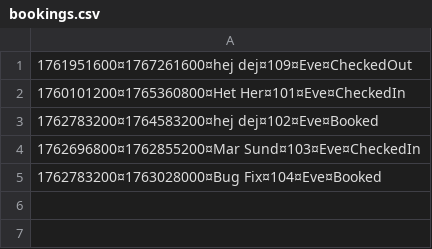
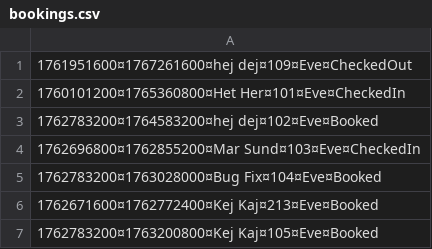
Before and after one commit to hkmp1303/Hotel_State_Manager, a CSV file: files/bookings.csv, drawn as a sheet; the diff names each change by its address in the sheet, - before the commit and + after, or states it on an @@ line.

Commit message:
Added room status modifications to methods, print room statuses in list features, verified accuracy of data on csv files, some menu fixes including user opted canceling events
Improve data accuracy and user experience

```diff
--- a/files/bookings.csv
+++ b/files/bookings.csv
+row 6: 1762671600¤1762772400¤Kej Kaj¤213¤Eve¤Booked
+row 7: 1762783200¤1763200800¤Kej Kaj¤105¤Eve¤Booked
```
Also changed, not shown: files/rooms.csv, 4 other files.
